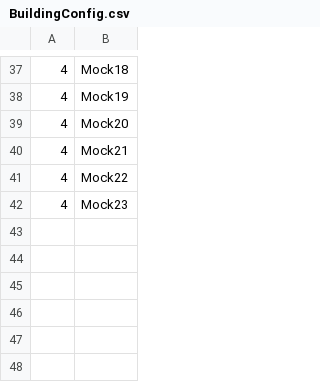
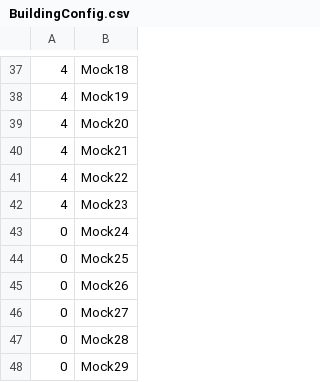
Before and after one commit to zachvp/simcity-bikinibottom, a CSV file: src/gui/BuildingConfig.csv, drawn as a sheet; only a part is shown, gaps mark what is left out.

Commit message:
People are now able to walk to corners at the bottom of the city instead of walking over the bottom row of buildings.

```diff
--- a/src/gui/BuildingConfig.csv
+++ b/src/gui/BuildingConfig.csv
@@ -42 +42,7 @@
 4,Mock23
+0,Mock24
+0,Mock25
+0,Mock26
+0,Mock27
+0,Mock28
+0,Mock29
```
